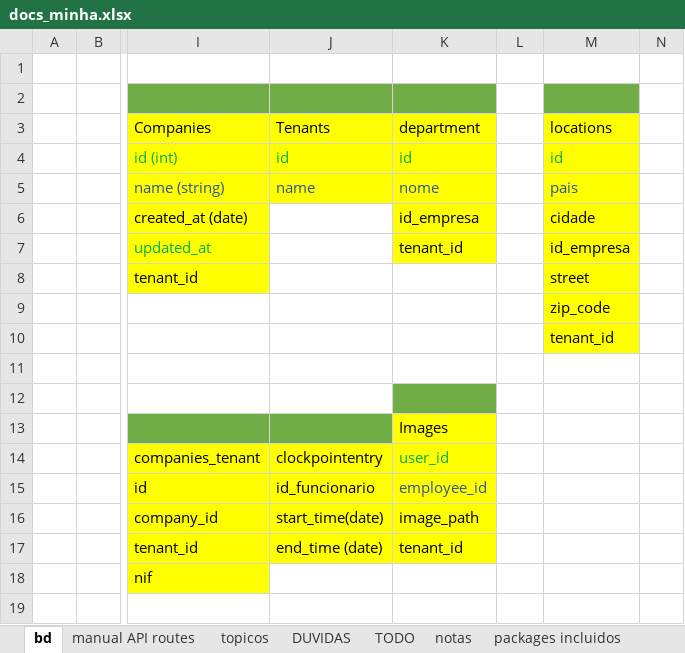
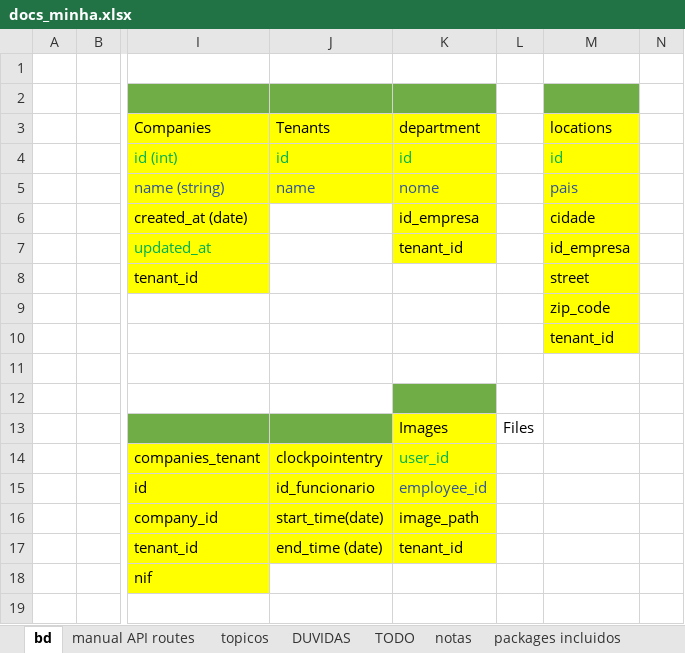
Before and after one commit to hugoresende27/estagio_relogio_ponto, an Excel workbook: docs_minha.xlsx, sheet bd, drawn as a sheet; only a part is shown, gaps mark what is left out; values as stored, in another font and other column widths than the file's, no borders; the diff names each change by its address in the sheet, - before the commit and + after, or states it on an @@ line.

```diff
--- a/docs_minha.xlsx (sheet bd)
+++ b/docs_minha.xlsx (sheet bd)
-L13: (empty)
+L13: Files
```
Also changed, not shown: sheet DUVIDAS, 3 other files.
